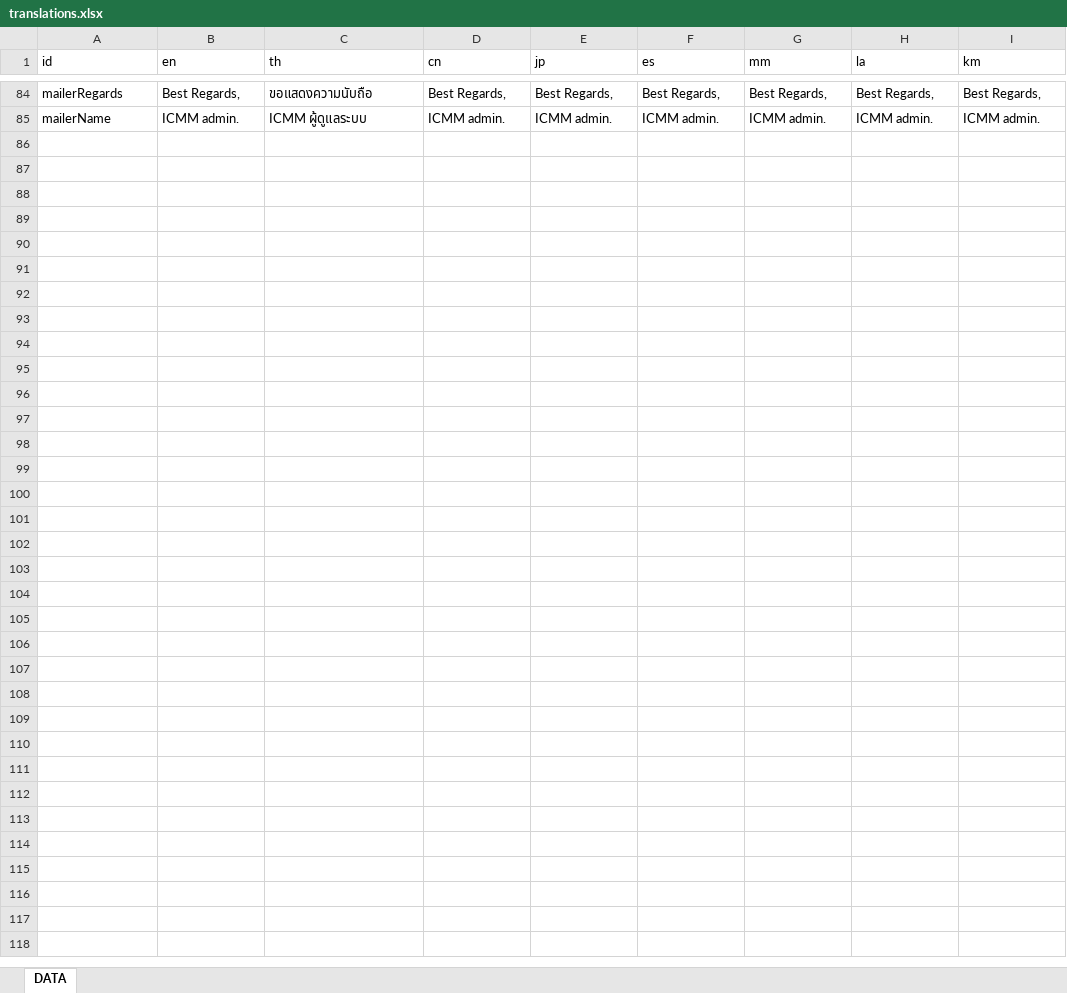
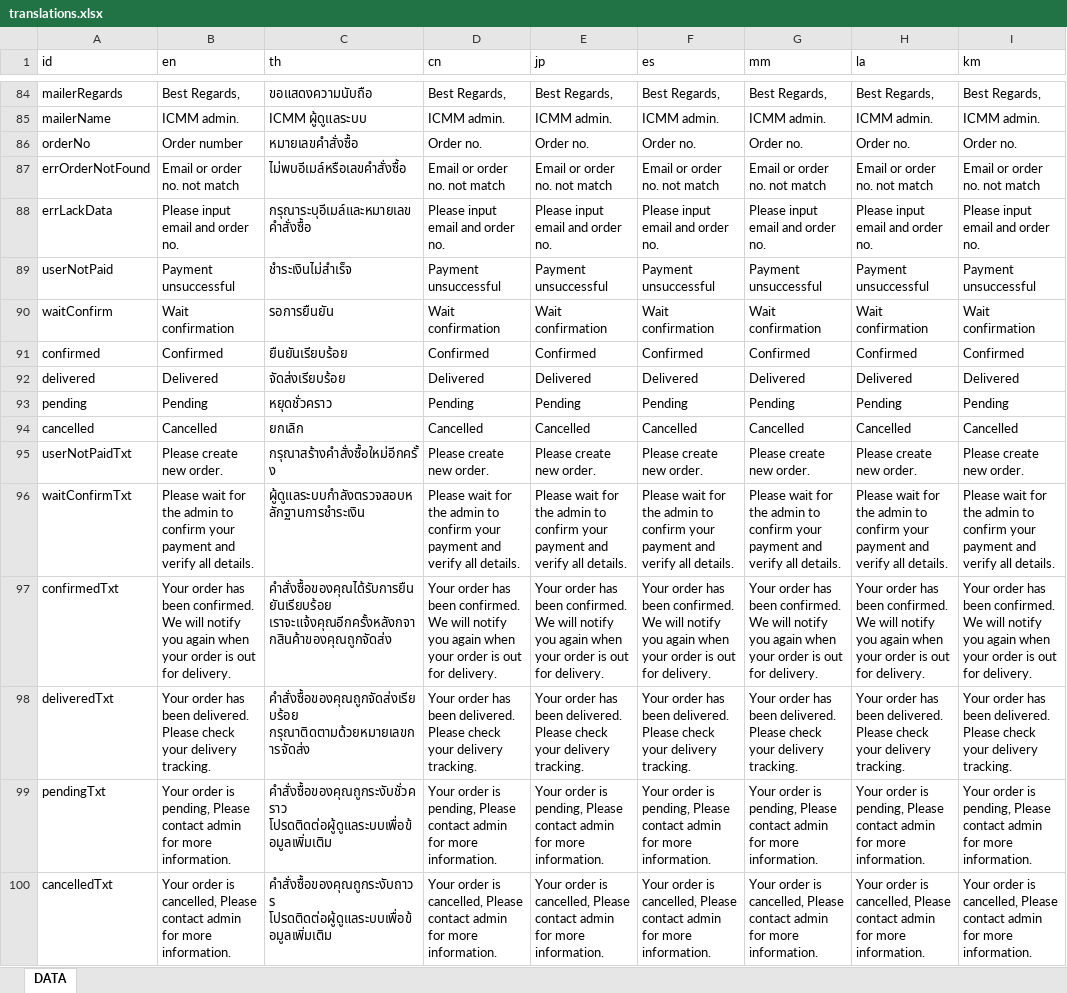
Before and after one commit to ICMM2025/icmm-web, an Excel workbook: src/locales/translations.xlsx, sheet DATA, drawn as a sheet; only a part is shown, gaps mark what is left out; values as stored, in another font and other column widths than the file's, no borders; the diff names each change by its address in the sheet, - before the commit and + after, or states it on an @@ line.

Commit message:
v1.0.3 Done user

```diff
--- a/src/locales/translations.xlsx (sheet DATA)
+++ b/src/locales/translations.xlsx (sheet DATA)
+row 86: orderNo | Order number | หมายเลขคำสั่งซื้อ | Order no. | Order no. | Order no. | Order no. | Order no. | Order no.
+row 87: errOrderNotFound | Email or order no. not match | ไม่พบอีเมล์หรือเลขคำสั่งซื้อ | Email or order no. not match | Email or order no. not match | Email or order no. not match | Email or order no. not match | Email or order no. not match | Email or order no. not match
+row 88: errLackData | Please input email and order no. | กรุณาระบุอีเมล์และหมายเลขคำสั่งซื้อ | Please input email and order no. | Please input email and order no. | Please input email and order no. | Please input email and order no. | Please input email and order no. | Please input email and order no.
+row 89: userNotPaid | Payment unsuccessful | ชำระเงินไม่สำเร็จ | Payment unsuccessful | Payment unsuccessful | Payment unsuccessful | Payment unsuccessful | Payment unsuccessful | Payment unsuccessful
+row 90: waitConfirm | Wait confirmation | รอการยืนยัน | Wait confirmation | Wait confirmation | Wait confirmation | Wait confirmation | Wait confirmation | Wait confirmation
+row 91: confirmed | Confirmed | ยืนยันเรียบร้อย | Confirmed | Confirmed | Confirmed | Confirmed | Confirmed | Confirmed
+row 92: delivered | Delivered | จัดส่งเรียบร้อย | Delivered | Delivered | Delivered | Delivered | Delivered | Delivered
+row 93: pending | Pending | หยุดชั่วคราว | Pending | Pending | Pending | Pending | Pending | Pending
+row 94: cancelled | Cancelled | ยกเลิก | Cancelled | Cancelled | Cancelled | Cancelled | Cancelled | Cancelled
+row 95: userNotPaidTxt | Please create new order. | กรุณาสร้างคำสั่งซื้อใหม่อีกครั้ง | Please create new order. | Please create new order. | Please create new order. | Please create new order. | Please create new order. | Please create new order.
+row 96: waitConfirmTxt | Please wait for the admin to confirm your payment and verify all details. | ผู้ดูแลระบบกำลังตรวจสอบหลักฐานการชำระเงิน | Please wait for the admin to confirm your payment and verify all details. | Please wait for the admin to confirm your payment and verify all details. | Please wait for the admin to confirm your payment and verify all details. | Please wait for the admin to confirm your payment and verify all details. | Please wait for the admin to confirm your payment and verify all details. | Please wait for the admin to confirm your payment and verify all details.
+row 97: confirmedTxt | Your order has been confirmed. We will notify you again when your order is out for delivery. | คำสั่งซื้อของคุณได้รับการยืนยันเรียบร้อย เราจะแจ้งคุณอีกครั้งหลังกจากสินค้าของคุณถูกจัดส่ง | Your order has been confirmed. We will notify you again when your order is out for delivery. | Your order has been confirmed. We will notify you again when your order is out for delivery. | Your order has been confirmed. We will notify you again when your order is out for delivery. | Your order has been confirmed. We will notify you again when your order is out for delivery. | Your order has been confirmed. We will notify you again when your order is out for delivery. | Your order has been confirmed. We will notify you again when your order is out for delivery.
+row 98: deliveredTxt | Your order has been delivered. Please check your delivery tracking. | คำสั่งซื้อของคุณถูกจัดส่งเรียบร้อย กรุณาติดตามด้วยหมายเลขการจัดส่ง | Your order has been delivered. Please check your delivery tracking. | Your order has been delivered. Please check your delivery tracking. | Your order has been delivered. Please check your delivery tracking. | Your order has been delivered. Please check your delivery tracking. | Your order has been delivered. Please check your delivery tracking. | Your order has been delivered. Please check your delivery tracking.
+row 99: pendingTxt | Your order is pending, Please contact admin for more information. | คำสั่งซื้อของคุณถูกระงับชั่วคราว โปรดติดต่อผู้ดูแลระบบเพื่อข้อมูลเพิ่มเติม | Your order is pending, Please contact admin for more information. | Your order is pending, Please contact admin for more information. | Your order is pending, Please contact admin for more information. | Your order is pending, Please contact admin for more information. | Your order is pending, Please contact admin for more information. | Your order is pending, Please contact admin for more information.
+row 100: cancelledTxt | Your order is cancelled, Please contact admin for more information. | คำสั่งซื้อของคุณถูกระงับถาวร โปรดติดต่อผู้ดูแลระบบเพื่อข้อมูลเพิ่มเติม | Your order is cancelled, Please contact admin for more information. | Your order is cancelled, Please contact admin for more information. | Your order is cancelled, Please contact admin for more information. | Your order is cancelled, Please contact admin for more information. | Your order is cancelled, Please contact admin for more information. | Your order is cancelled, Please contact admin for more information.
```
Also changed, not shown: 15 other files.
